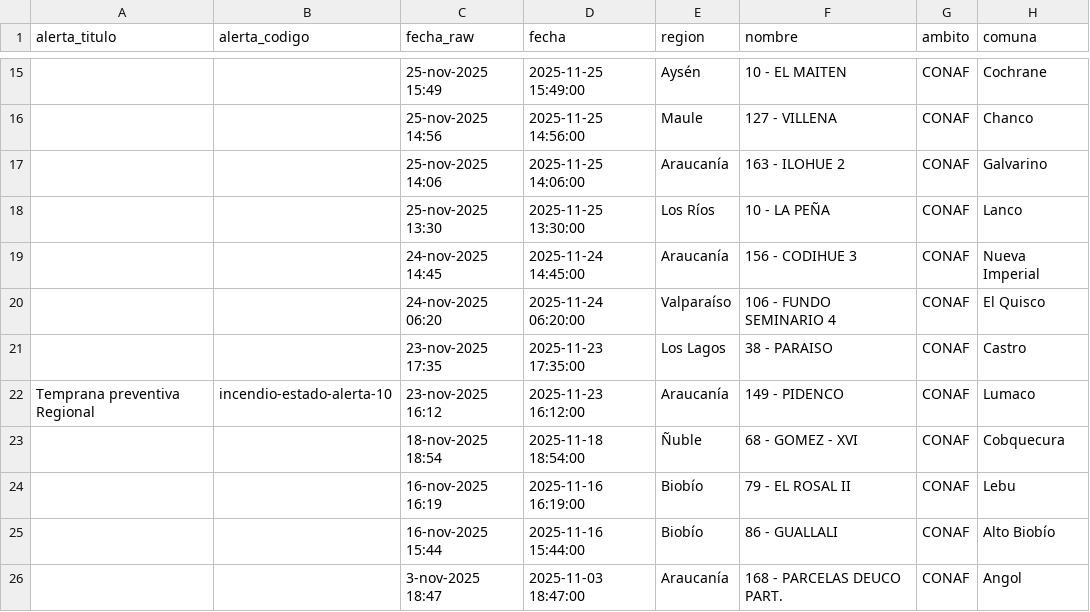
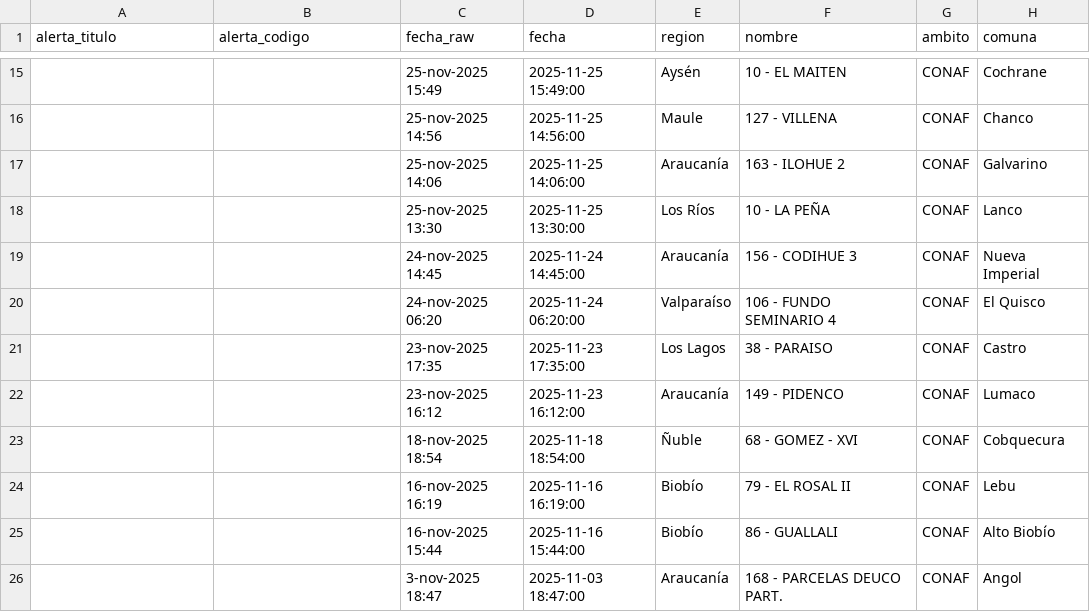
Before and after one commit to FranSENAPRED/sidco-incendios-scraper, a CSV file: incendios_vigentes_sidco_enriquecido.csv, drawn as a sheet; only a part is shown, gaps mark what is left out; the diff names each change by its address in the sheet, - before the commit and + after, or states it on an @@ line.

Commit message:
Actualizar CSV SIDCO

```diff
--- a/incendios_vigentes_sidco_enriquecido.csv
+++ b/incendios_vigentes_sidco_enriquecido.csv
-A22 (alerta_titulo): Temprana preventiva Regional
+A22 (alerta_titulo): (empty)
-B22 (alerta_codigo): incendio-estado-alerta-10
+B22 (alerta_codigo): (empty)
```
